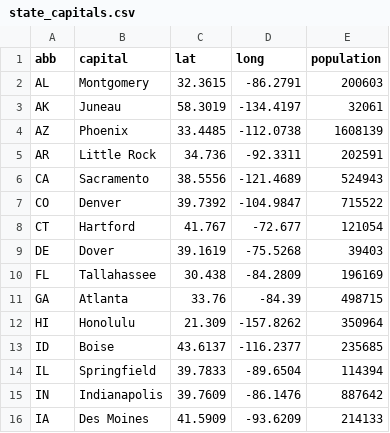
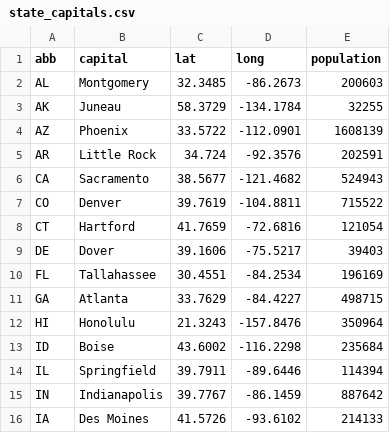
Before and after one commit to k5cents/usa, a CSV file: data-raw/state_capitals.csv, drawn as a sheet; only a part is shown; the diff covers the shown part only.

```diff
--- a/data-raw/state_capitals.csv
+++ b/data-raw/state_capitals.csv
@@ -1,16 +1,16 @@
 abb,capital,lat,long,population
-AL,Montgomery,32.3615,-86.2791,200603
-AK,Juneau,58.3019,-134.4197,32061
-AZ,Phoenix,33.4485,-112.0738,1608139
-AR,Little Rock,34.736,-92.3311,202591
-CA,Sacramento,38.5556,-121.4689,524943
-CO,Denver,39.7392,-104.9847,715522
-CT,Hartford,41.767,-72.677,121054
-DE,Dover,39.1619,-75.5268,39403
-FL,Tallahassee,30.438,-84.2809,196169
-GA,Atlanta,33.76,-84.39,498715
-HI,Honolulu,21.309,-157.8262,350964
-ID,Boise,43.6137,-116.2377,235685
-IL,Springfield,39.7833,-89.6504,114394
-IN,Indianapolis,39.7609,-86.1476,887642
-IA,Des Moines,41.5909,-93.6209,214133
+AL,Montgomery,32.3485,-86.2673,200603
+AK,Juneau,58.3729,-134.1784,32255
+AZ,Phoenix,33.5722,-112.0901,1608139
+AR,Little Rock,34.724,-92.3576,202591
+CA,Sacramento,38.5677,-121.4682,524943
+CO,Denver,39.7619,-104.8811,715522
+CT,Hartford,41.7659,-72.6816,121054
+DE,Dover,39.1606,-75.5217,39403
+FL,Tallahassee,30.4551,-84.2534,196169
+GA,Atlanta,33.7629,-84.4227,498715
+HI,Honolulu,21.3243,-157.8476,350964
+ID,Boise,43.6002,-116.2298,235684
+IL,Springfield,39.7911,-89.6446,114394
+IN,Indianapolis,39.7767,-86.1459,887642
+IA,Des Moines,41.5726,-93.6102,214133
```
Also changed, not shown: 75 edited cells elsewhere in this file, 2 other files.
